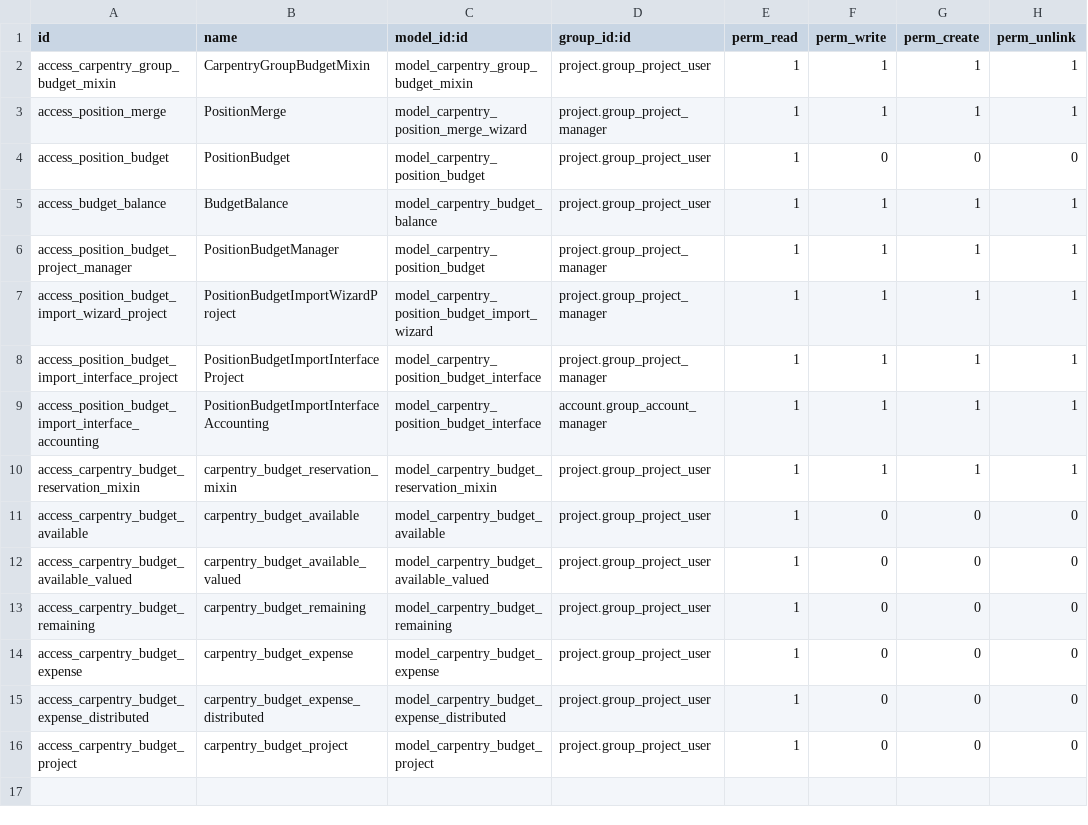
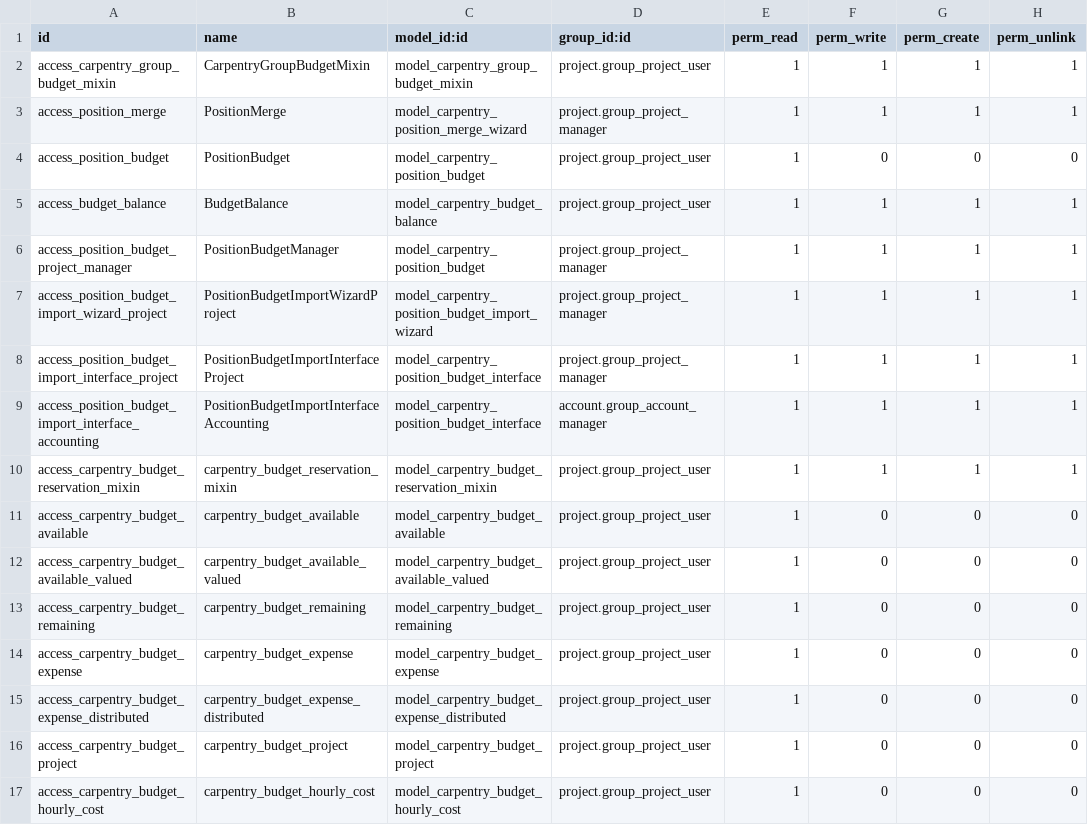
Before and after one commit to Peru-odoo/odoo-community-carpentry, a CSV file: carpentry_position_budget/security/ir.model.access.csv, drawn as a sheet.

Commit message:
[IMP] - better budget valuation (dedicated view) - project result value its available budget [FIX] - (h) valued on tasks, on expense report (but no PO)

```diff
--- a/carpentry_position_budget/security/ir.model.access.csv
+++ b/carpentry_position_budget/security/ir.model.access.csv
@@ -16 +16,2 @@ access_carpentry_budget_expense_distributed,carpentry_budget_expense_distributed
 access_carpentry_budget_project,carpentry_budget_project,model_carpentry_budget_project,project.group_project_user,1,0,0,0
+access_carpentry_budget_hourly_cost,carpentry_budget_hourly_cost,model_carpentry_budget_hourly_cost,project.group_project_user,1,0,0,0
```
Also changed, not shown: 13 other files.
